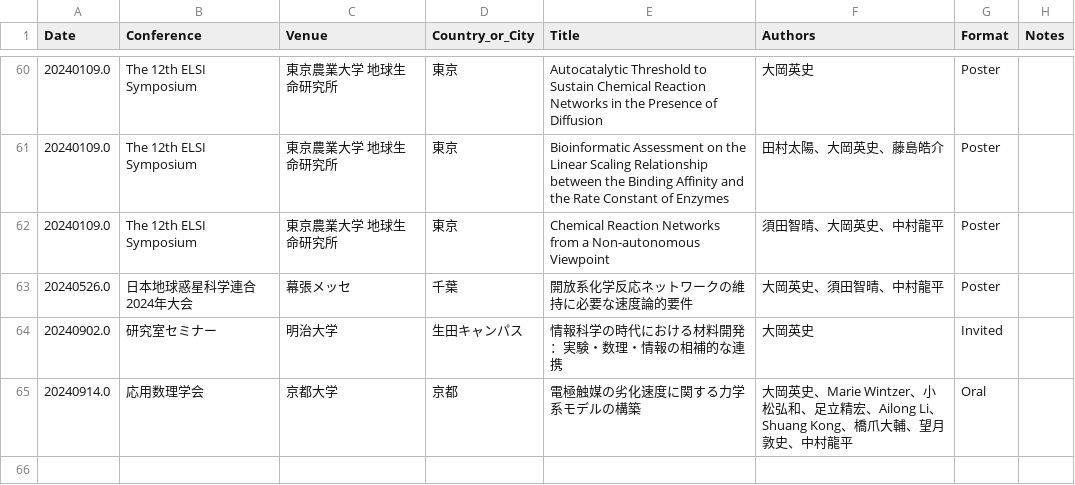
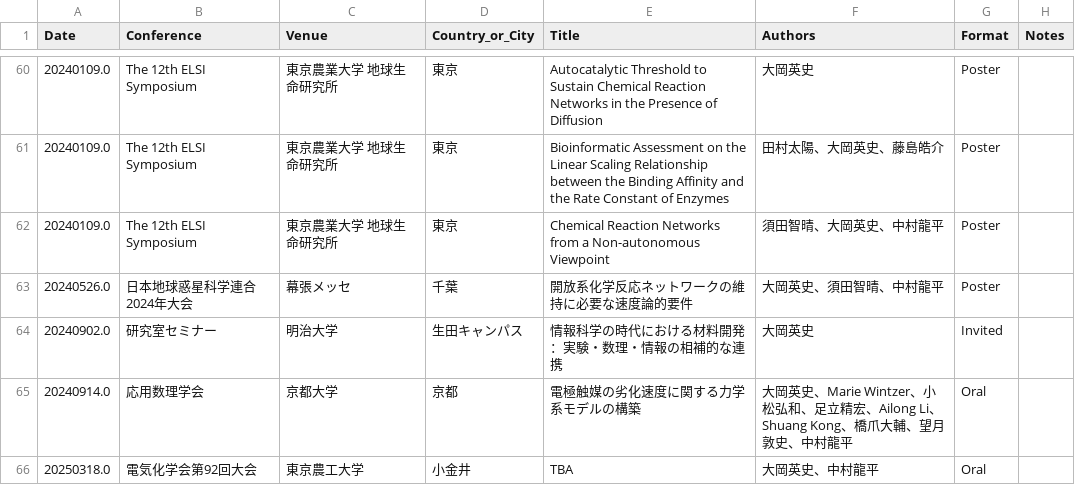
Before and after one commit to HideshiOoka/Homepage, a CSV file: achievements/Presentations_JP.csv, drawn as a sheet; only a part is shown, gaps mark what is left out.

```diff
--- a/achievements/Presentations_JP.csv
+++ b/achievements/Presentations_JP.csv
@@ -65 +65,2 @@ Date,Conference,Venue,Country_or_City,Title,Authors,Format,Notes
 20240914.0,応用数理学会,京都大学,京都,電極触媒の劣化速度に関する力学系モデルの構築,大岡英史、Marie Wintzer、小松弘和、足立精宏、Ailong Li、Shuang Kong、橋爪大輔、望月敦史、中村龍平,Oral,
+20250318.0,電気化学会第92回大会,東京農工大学,小金井,TBA,大岡英史、中村龍平,Oral,
```
Also changed, not shown: achievements/Presentations.csv, 2 other files.
